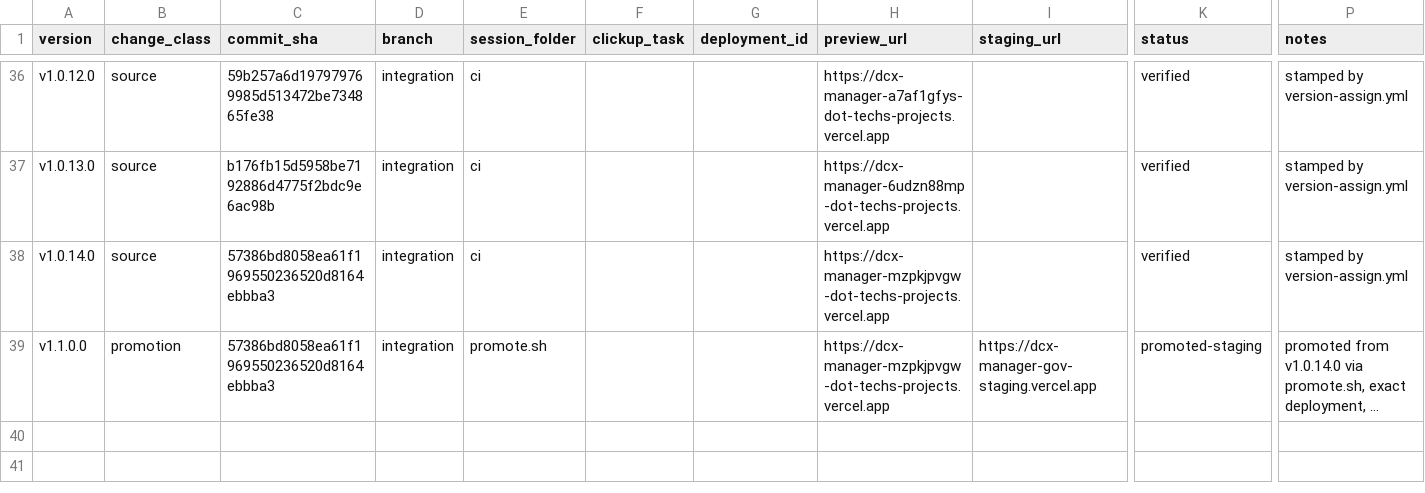
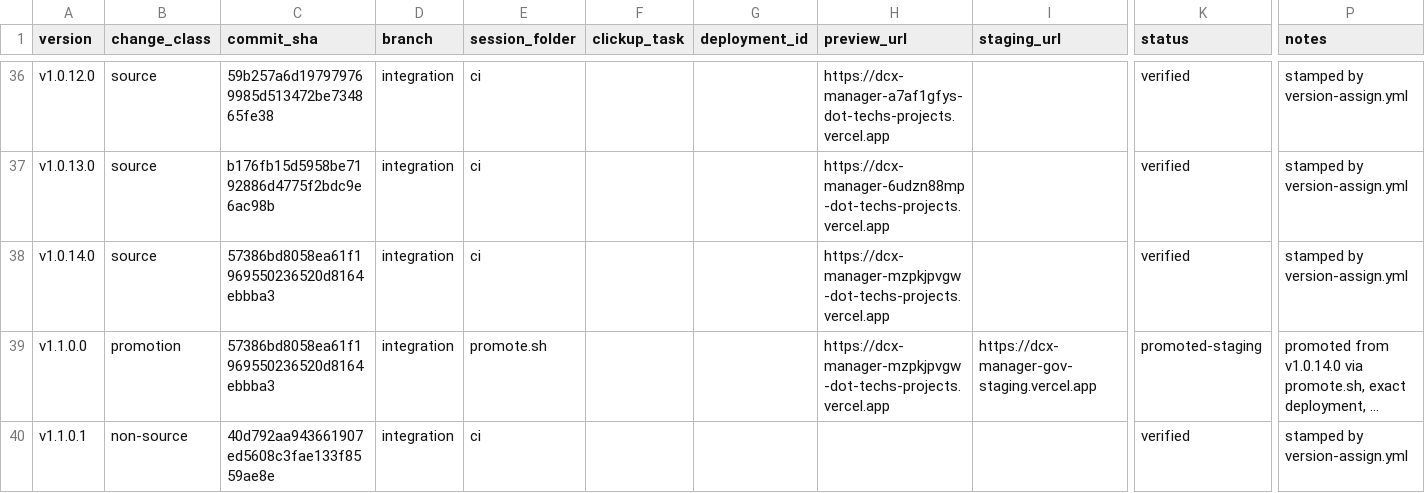
Before and after one commit to tech557/dcx-manager, a CSV file: docs/releases/registry.csv, drawn as a sheet; only a part is shown, gaps mark what is left out; long unchanged cells end in …; rows hold the shown columns only; the diff names each change by its address in the sheet, - before the commit and + after, or states it on an @@ line.

```diff
--- a/docs/releases/registry.csv
+++ b/docs/releases/registry.csv
+row 40: v1.1.0.1 | non-source | 40d792aa943661907ed5608c3fae133f8559ae8e | integration | ci |  |  |  |  | verified | stamped by version-assign.yml
```
Also changed, not shown: 1 other file.
